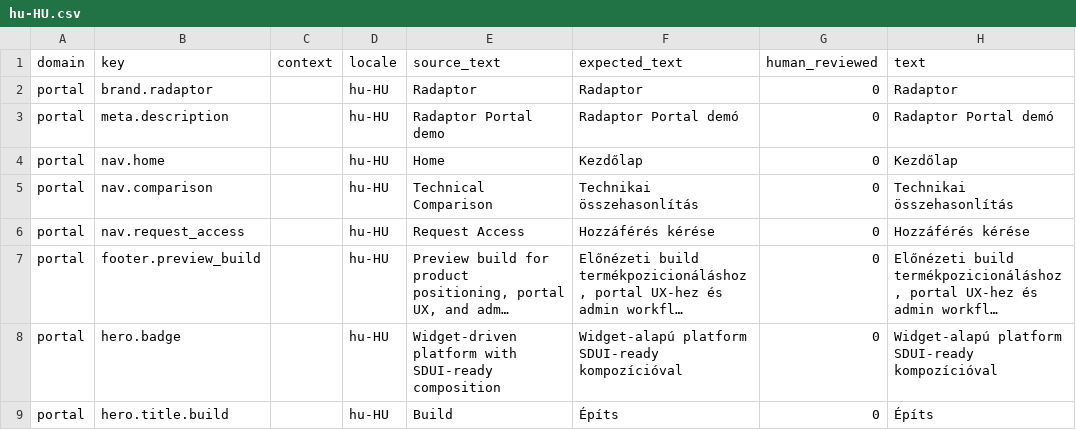
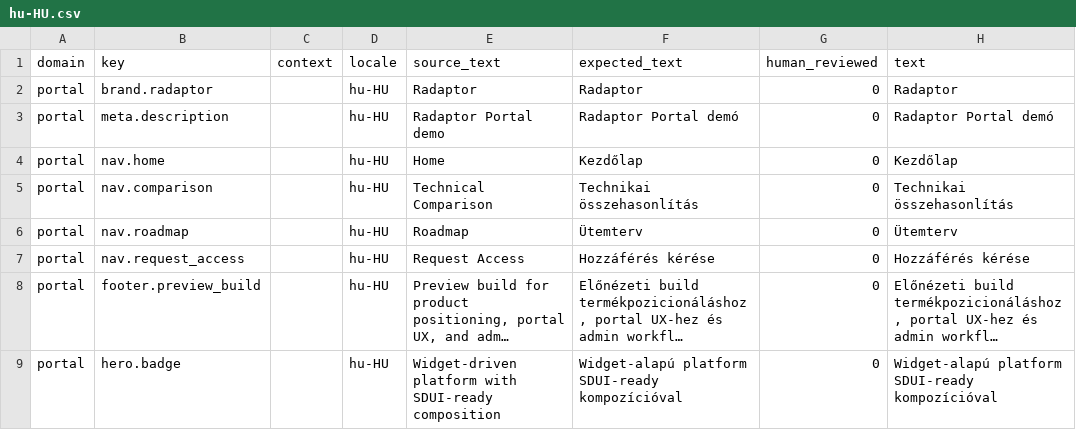
Before and after one commit to istvan-ujjmeszaros/radaptor-portal, a CSV file: app/i18n/seeds/hu-HU.csv, drawn as a sheet; only a part is shown; the shorter side is filled out with more unchanged rows; long unchanged cells end in …; the diff names each change by its address in the sheet, - before the commit and + after, or states it on an @@ line.

Commit message:
Add portal roadmap page

```diff
--- a/app/i18n/seeds/hu-HU.csv
+++ b/app/i18n/seeds/hu-HU.csv
+row 6: portal | nav.roadmap |  | hu-HU | Roadmap | Ütemterv | 0 | Ütemterv
```
Also changed, not shown: app/i18n/seeds/de-DE.csv, app/i18n/seeds/en-US.csv, 30 other files.
